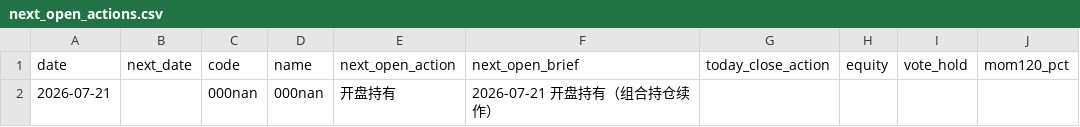
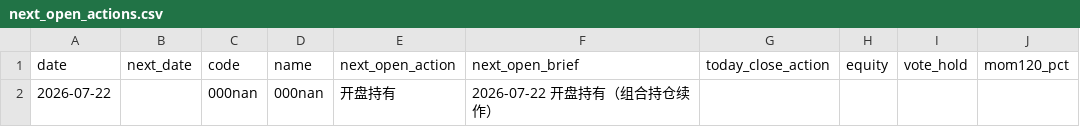
Before and after one commit to eclatnest/etf-consensus, a CSV file: published/daily/next_open_actions.csv, drawn as a sheet; only a part is shown; the diff names each change by its address in the sheet, - before the commit and + after, or states it on an @@ line.

```diff
--- a/published/daily/next_open_actions.csv
+++ b/published/daily/next_open_actions.csv
-A2 (date): 2026-07-21
+A2 (date): 2026-07-22
-F2 (next_open_brief): 2026-07-21 开盘持有（组合持仓续作）
+F2 (next_open_brief): 2026-07-22 开盘持有（组合持仓续作）
```
Also changed, not shown: published/daily/portfolio_summary.csv, published/daily/signals_buy.csv, 5 other files.
